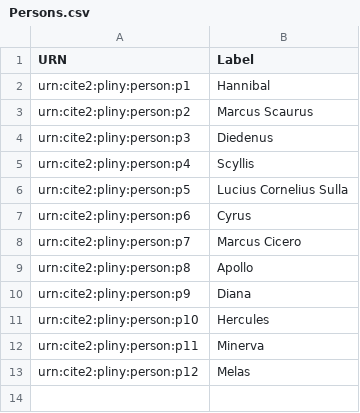
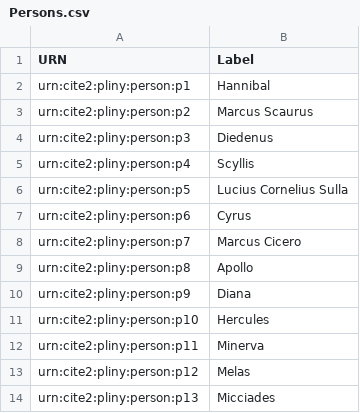
Before and after one commit to HCMID/plinius, a CSV file: Persons.csv, drawn as a sheet; the diff names each change by its address in the sheet, - before the commit and + after, or states it on an @@ line.

Commit message:
Update Persons.csv

```diff
--- a/Persons.csv
+++ b/Persons.csv
+row 14: urn:cite2:pliny:person:p13 | Micciades
```
